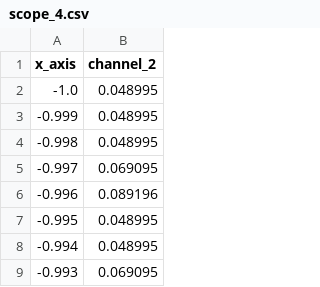
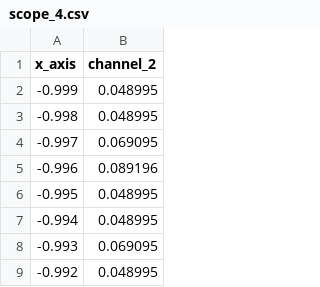
Before and after one commit to sutapa6/smart_wearable_tech, a CSV file: data/Lab_3/scope_4.csv, drawn as a sheet; only a part is shown; the shorter side is filled out with more unchanged rows; the diff names each change by its address in the sheet, - before the commit and + after, or states it on an @@ line.

```diff
--- a/data/Lab_3/scope_4.csv
+++ b/data/Lab_3/scope_4.csv
-row 2: -1.0 | 0.048995
```
Also changed, not shown: 25 other files.
